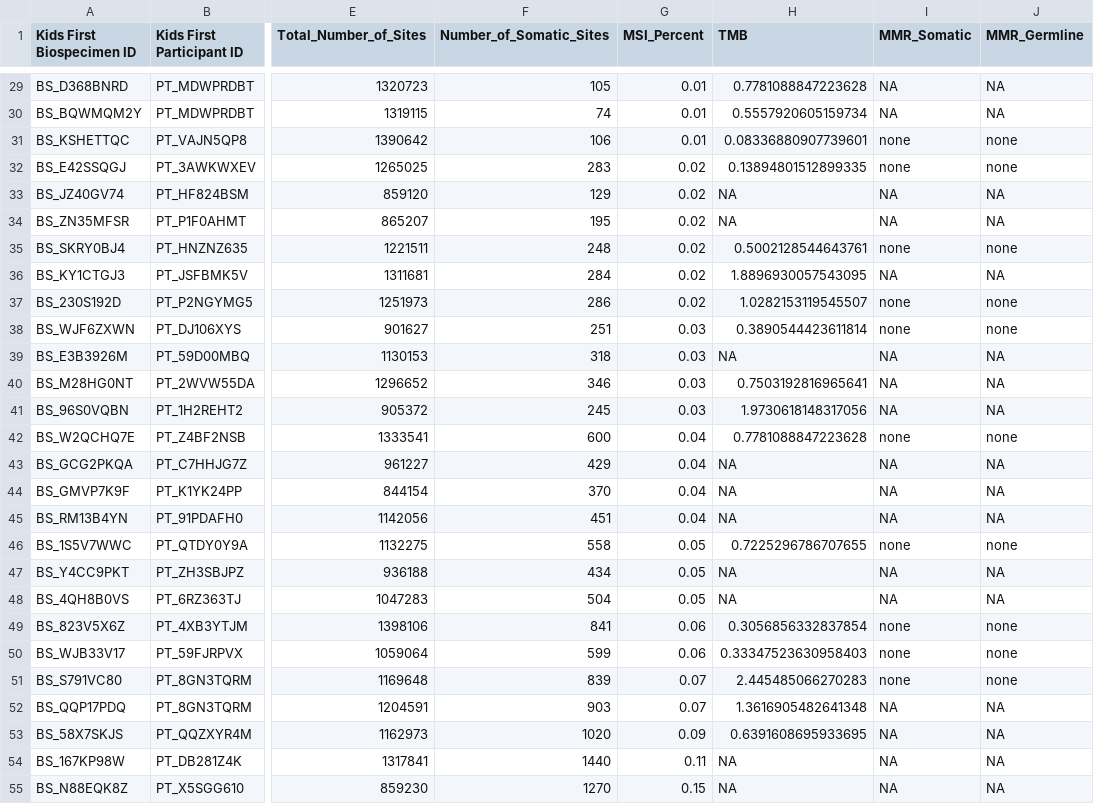
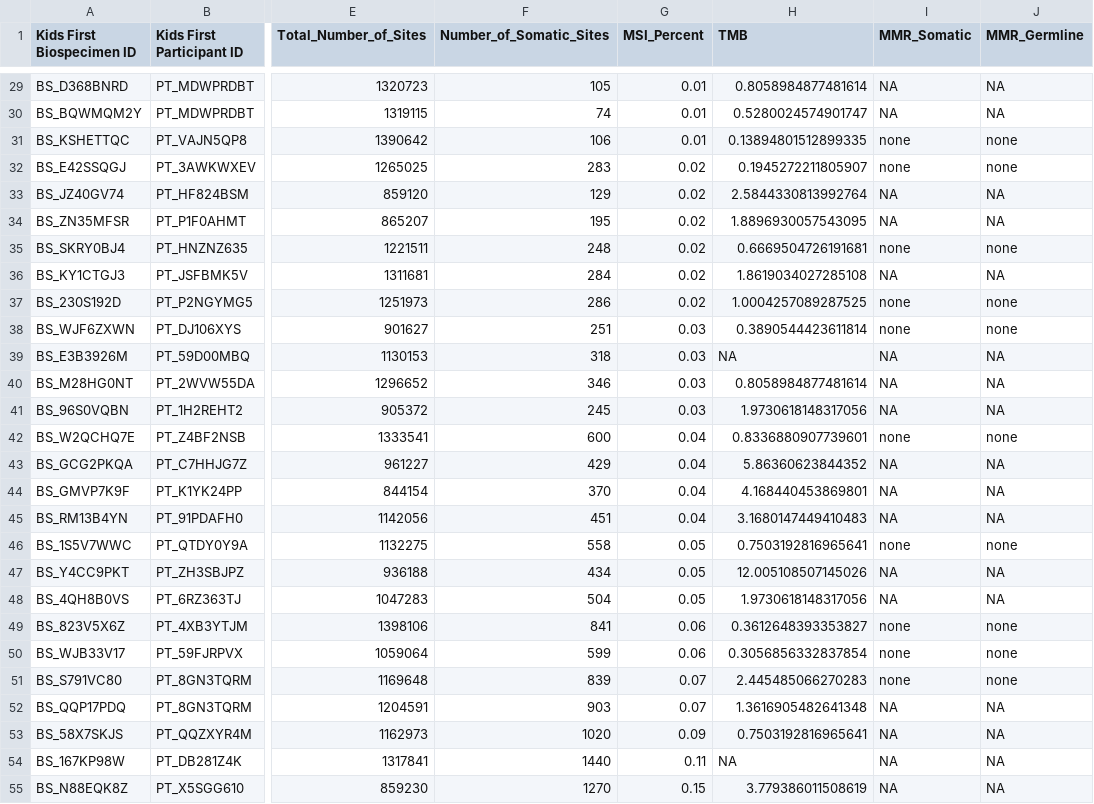
Before and after one commit to d3b-center/hope-cohort-analysis, a TSV file: results/msisensor-pro/msi_output_merged.tsv, drawn as a sheet; only a part is shown, gaps mark what is left out; the diff covers the shown part only; the diff names each change by its address in the sheet, - before the commit and + after, or states it on an @@ line.

```diff
--- a/results/msisensor-pro/msi_output_merged.tsv
+++ b/results/msisensor-pro/msi_output_merged.tsv
-H29 (TMB): 0.7781088847223628
+H29 (TMB): 0.8058984877481614
-H30 (TMB): 0.5557920605159734
+H30 (TMB): 0.5280024574901747
-H31 (TMB): 0.08336880907739601
+H31 (TMB): 0.13894801512899335
-H32 (TMB): 0.13894801512899335
+H32 (TMB): 0.1945272211805907
-H33 (TMB): NA
+H33 (TMB): 2.5844330813992764
-H34 (TMB): NA
+H34 (TMB): 1.8896930057543095
-H35 (TMB): 0.5002128544643761
+H35 (TMB): 0.6669504726191681
-H36 (TMB): 1.8896930057543095
+H36 (TMB): 1.8619034027285108
-H37 (TMB): 1.0282153119545507
+H37 (TMB): 1.0004257089287525
-H40 (TMB): 0.7503192816965641
+H40 (TMB): 0.8058984877481614
-H42 (TMB): 0.7781088847223628
+H42 (TMB): 0.8336880907739601
-H43 (TMB): NA
+H43 (TMB): 5.86360623844352
-H44 (TMB): NA
+H44 (TMB): 4.168440453869801
-H45 (TMB): NA
+H45 (TMB): 3.1680147449410483
-H46 (TMB): 0.7225296786707655
+H46 (TMB): 0.7503192816965641
-H47 (TMB): NA
+H47 (TMB): 12.005108507145026
-H48 (TMB): NA
+H48 (TMB): 1.9730618148317056
-H49 (TMB): 0.3056856332837854
+H49 (TMB): 0.3612648393353827
-H50 (TMB): 0.33347523630958403
+H50 (TMB): 0.3056856332837854
-H53 (TMB): 0.6391608695933695
+H53 (TMB): 0.7503192816965641
-H55 (TMB): NA
+H55 (TMB): 3.779386011508619
```
Also changed, not shown: 37 edited cells elsewhere in this file, results/msisensor-pro-tumor-only/msi_output_merged_tumor_only.tsv, 21 other files.
